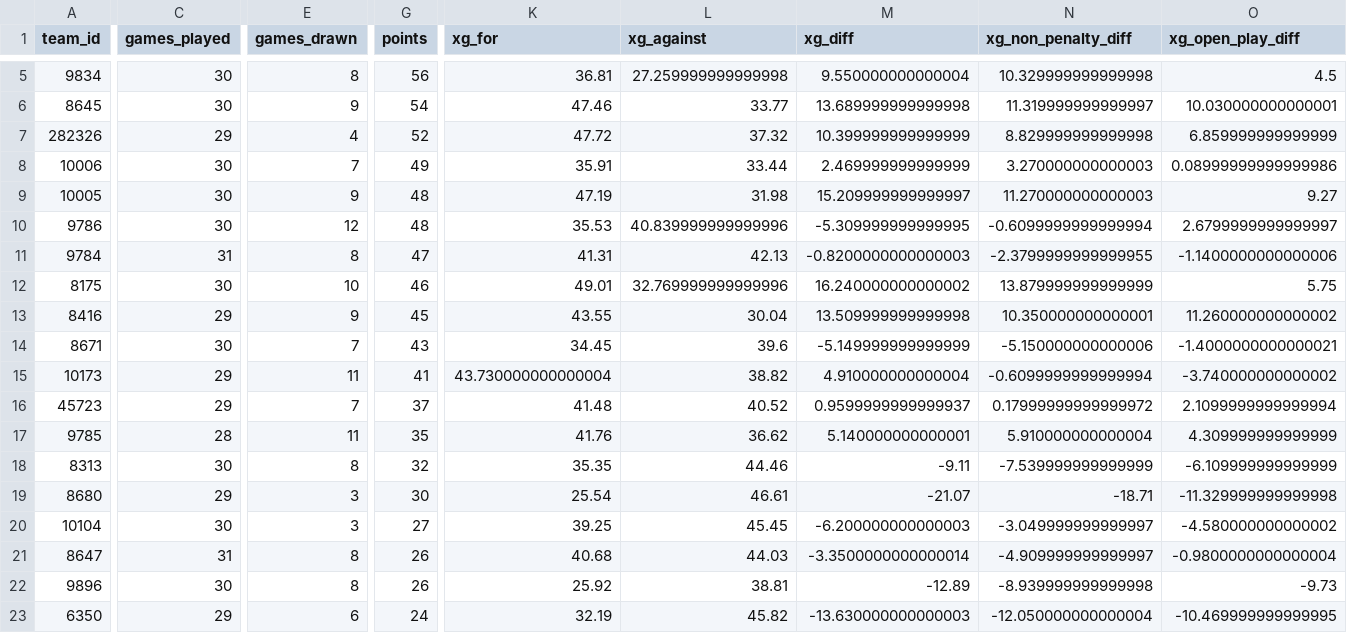
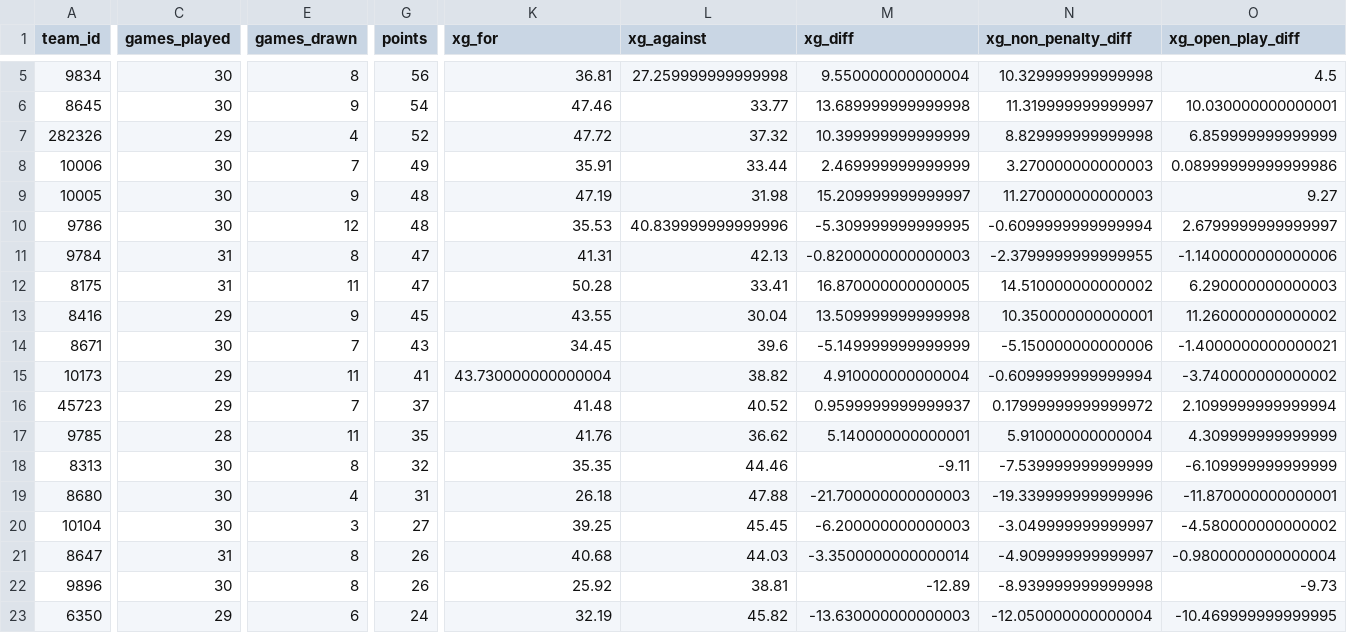
Before and after one commit to johnknightstats/johnknightstats.github.io, a CSV file: docs/dashboards/pl-table/league_two_table_current_season.csv, drawn as a sheet; only a part is shown, gaps mark what is left out; the diff covers the shown part only; the diff names each change by its address in the sheet, - before the commit and + after, or states it on an @@ line.

Commit message:
Refresh dashboards

```diff
--- a/docs/dashboards/pl-table/league_two_table_current_season.csv
+++ b/docs/dashboards/pl-table/league_two_table_current_season.csv
-C12 (games_played): 30
+C12 (games_played): 31
-E12 (games_drawn): 10
+E12 (games_drawn): 11
-G12 (points): 46
+G12 (points): 47
-K12 (xg_for): 49.01
+K12 (xg_for): 50.28
-L12 (xg_against): 32.769999999999996
+L12 (xg_against): 33.41
-M12 (xg_diff): 16.240000000000002
+M12 (xg_diff): 16.870000000000005
-N12 (xg_non_penalty_diff): 13.879999999999999
+N12 (xg_non_penalty_diff): 14.510000000000002
-O12 (xg_open_play_diff): 5.75
+O12 (xg_open_play_diff): 6.290000000000003
-C19 (games_played): 29
+C19 (games_played): 30
-E19 (games_drawn): 3
+E19 (games_drawn): 4
-G19 (points): 30
+G19 (points): 31
-K19 (xg_for): 25.54
+K19 (xg_for): 26.18
-L19 (xg_against): 46.61
+L19 (xg_against): 47.88
-M19 (xg_diff): -21.07
+M19 (xg_diff): -21.700000000000003
-N19 (xg_non_penalty_diff): -18.71
+N19 (xg_non_penalty_diff): -19.339999999999996
-O19 (xg_open_play_diff): -11.329999999999998
+O19 (xg_open_play_diff): -11.870000000000001
```
Also changed, not shown: 6 edited cells elsewhere in this file, docs/dashboards/pl-table/laliga_table_current_season.csv, docs/dashboards/pl-table/league_one_table_current_season.csv, 13 other files.
